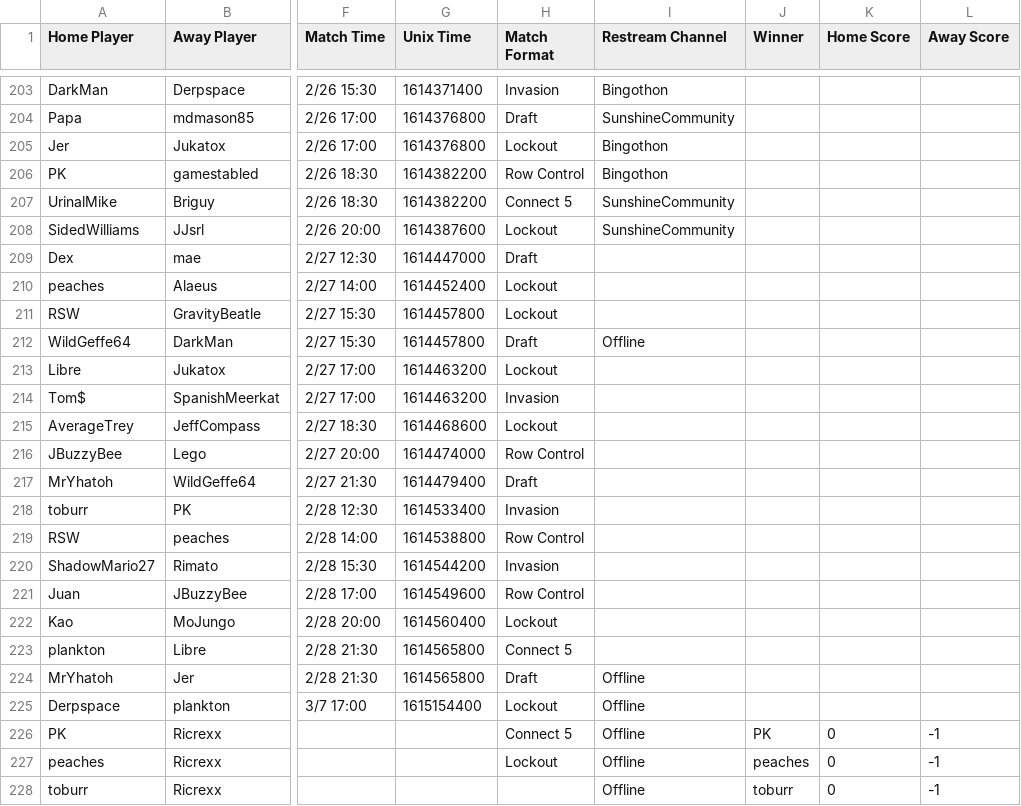
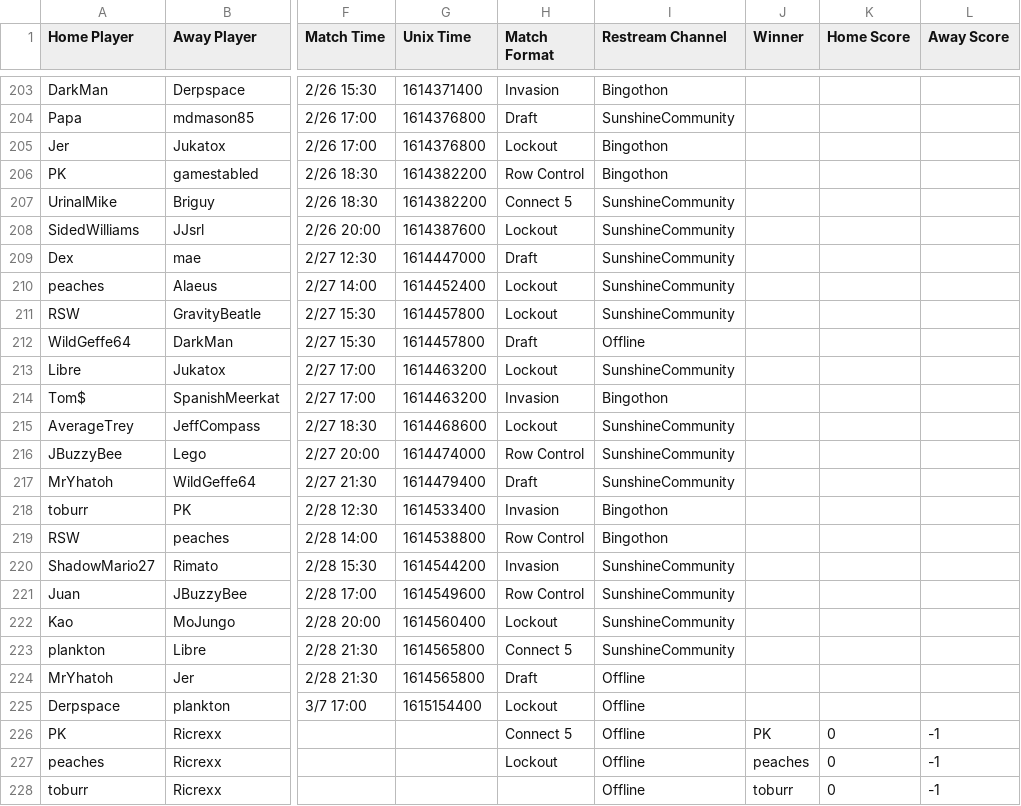
Before and after one commit to Lego6245/sms.bingo, a CSV file: schedule.csv, drawn as a sheet; only a part is shown, gaps mark what is left out; the diff names each change by its address in the sheet, - before the commit and + after, or states it on an @@ line.

Commit message:
Updating Schedule

```diff
--- a/schedule.csv
+++ b/schedule.csv
-I209:I211 (Restream Channel): (empty)
+I209:I211 (Restream Channel): SunshineCommunity
-I213 (Restream Channel): (empty)
+I213 (Restream Channel): SunshineCommunity
-I214 (Restream Channel): (empty)
+I214 (Restream Channel): Bingothon
-I215:I217 (Restream Channel): (empty)
+I215:I217 (Restream Channel): SunshineCommunity
-I218:I219 (Restream Channel): (empty)
+I218:I219 (Restream Channel): Bingothon
-I220:I223 (Restream Channel): (empty)
+I220:I223 (Restream Channel): SunshineCommunity
```
